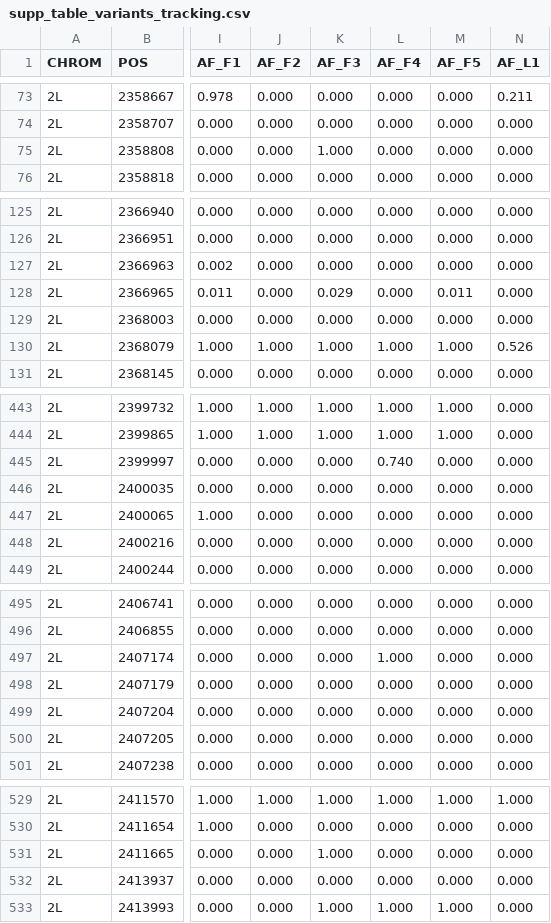
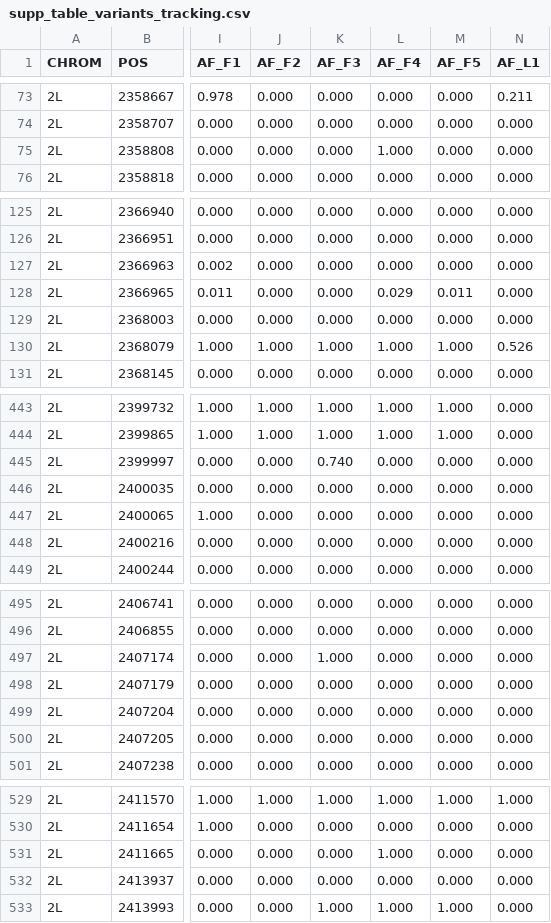
Before and after one commit to malariagen/ag1000g-phase1-vgsc-report, a CSV file: data/supp_table_variants_tracking.csv, drawn as a sheet; only a part is shown, gaps mark what is left out; the diff covers the shown part only; the diff names each change by its address in the sheet, - before the commit and + after, or states it on an @@ line.

```diff
--- a/data/supp_table_variants_tracking.csv
+++ b/data/supp_table_variants_tracking.csv
-K75 (AF_F3): 1.000
+K75 (AF_F3): 0.000
-L75 (AF_F4): 0.000
+L75 (AF_F4): 1.000
-K128 (AF_F3): 0.029
+K128 (AF_F3): 0.000
-L128 (AF_F4): 0.000
+L128 (AF_F4): 0.029
-K445 (AF_F3): 0.000
+K445 (AF_F3): 0.740
-L445 (AF_F4): 0.740
+L445 (AF_F4): 0.000
-K497 (AF_F3): 0.000
+K497 (AF_F3): 1.000
-L497 (AF_F4): 1.000
+L497 (AF_F4): 0.000
-K531 (AF_F3): 1.000
+K531 (AF_F3): 0.000
-L531 (AF_F4): 0.000
+L531 (AF_F4): 1.000
```
Also changed, not shown: 10 edited cells elsewhere in this file, data/supp_table_haplotype_panel.csv, 10 other files.
